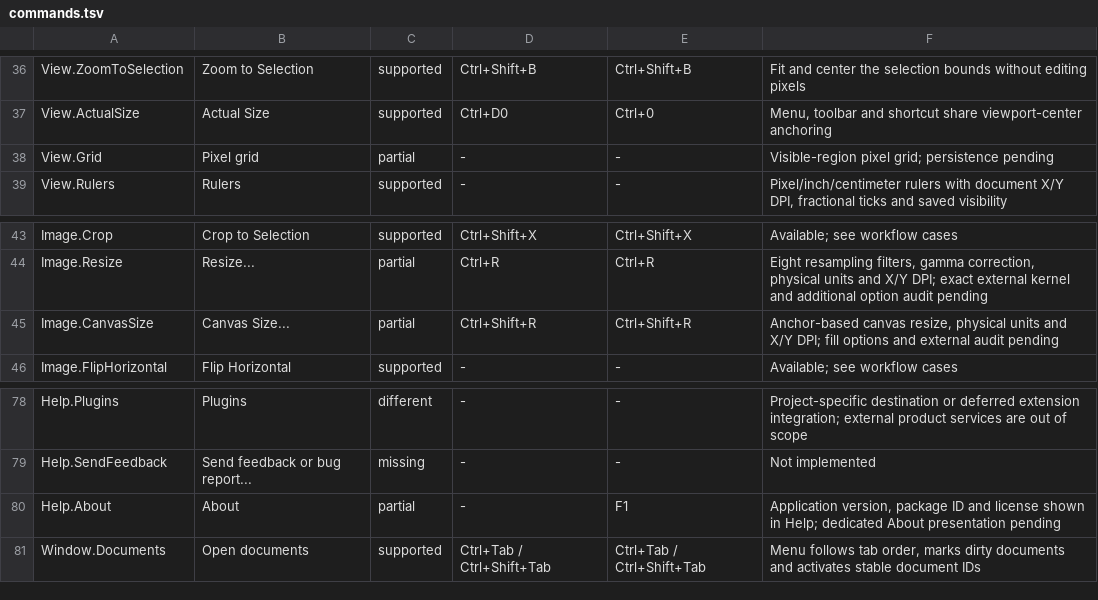
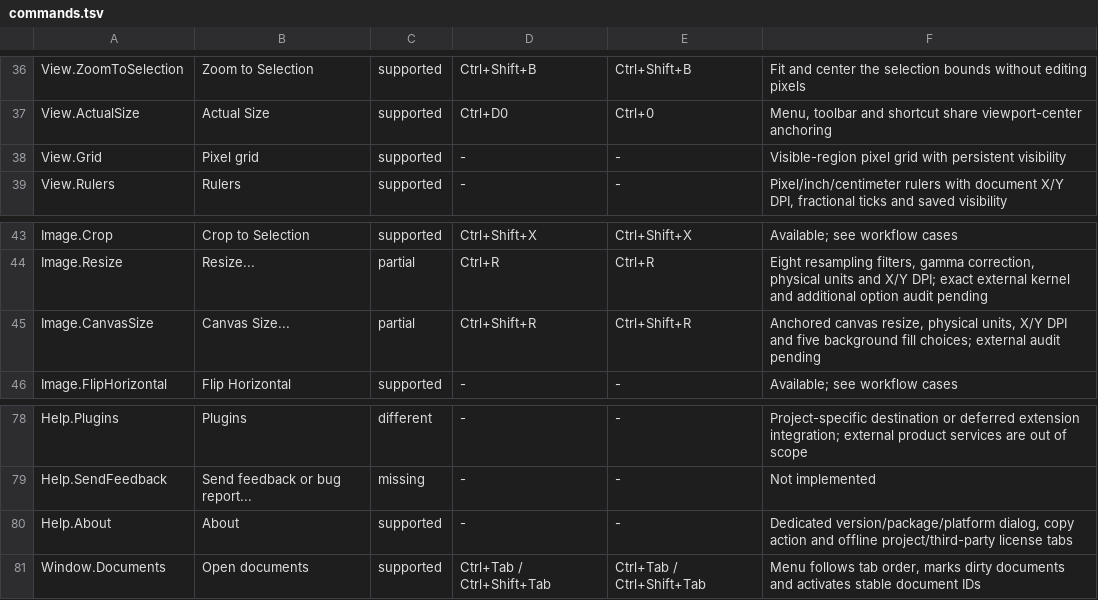
Before and after one commit to trelak-net/paint-rust, a TSV file: acceptance/commands.tsv, drawn as a sheet; only a part is shown, gaps mark what is left out.

```diff
--- a/acceptance/commands.tsv
+++ b/acceptance/commands.tsv
@@ -37,3 +37,3 @@ View.ZoomToSelection	Zoom to Selection	supported	Ctrl+Shift+B	Ctrl+Shift+B	Fit a
 View.ActualSize	Actual Size	supported	Ctrl+D0	Ctrl+0	Menu, toolbar and shortcut share viewport-center anchoring
-View.Grid	Pixel grid	partial	-	-	Visible-region pixel grid; persistence pending
+View.Grid	Pixel grid	supported	-	-	Visible-region pixel grid with persistent visibility
 View.Rulers	Rulers	supported	-	-	Pixel/inch/centimeter rulers with document X/Y DPI, fractional ticks and saved visibility
@@ -44,3 +44,3 @@ Image.Crop	Crop to Selection	supported	Ctrl+Shift+X	Ctrl+Shift+X	Available; see
 Image.Resize	Resize...	partial	Ctrl+R	Ctrl+R	Eight resampling filters, gamma correction, physical units and X/Y DPI; exact external kernel and additional option audit pending
-Image.CanvasSize	Canvas Size...	partial	Ctrl+Shift+R	Ctrl+Shift+R	Anchor-based canvas resize, physical units and X/Y DPI; fill options and external audit pending
+Image.CanvasSize	Canvas Size...	partial	Ctrl+Shift+R	Ctrl+Shift+R	Anchored canvas resize, physical units, X/Y DPI and five background fill choices; external audit pending
 Image.FlipHorizontal	Flip Horizontal	supported	-	-	Available; see workflow cases
@@ -79,3 +79,3 @@ Help.Plugins	Plugins	different	-	-	Project-specific destination or deferred exte
 Help.SendFeedback	Send feedback or bug report...	missing	-	-	Not implemented
-Help.About	About	partial	-	F1	Application version, package ID and license shown in Help; dedicated About presentation pending
+Help.About	About	supported	-	-	Dedicated version/package/platform dialog, copy action and offline project/third-party license tabs
 Window.Documents	Open documents	supported	Ctrl+Tab / Ctrl+Shift+Tab	Ctrl+Tab / Ctrl+Shift+Tab	Menu follows tab order, marks dirty documents and activates stable document IDs
```
Also changed, not shown: acceptance/dialogs.tsv, acceptance/options.tsv, 2 other files.
